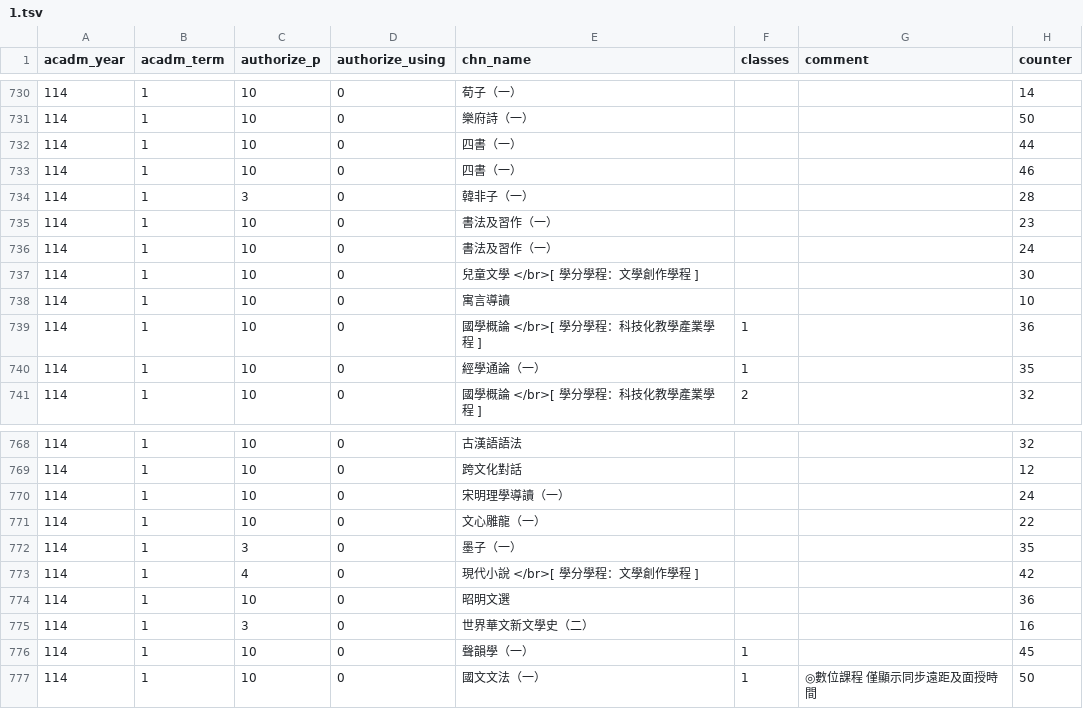
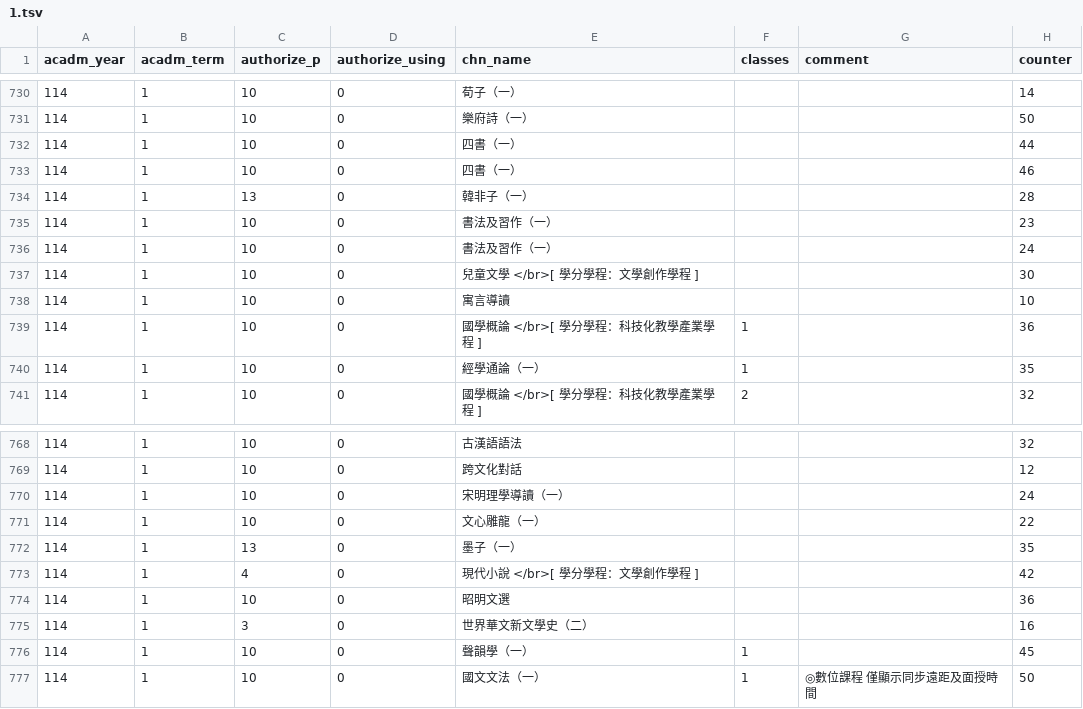
Before and after one commit to sun92122/ntnux-frontend, a TSV file: public/data/114-1/1.tsv, drawn as a sheet; only a part is shown, gaps mark what is left out; the diff names each change by its address in the sheet, - before the commit and + after, or states it on an @@ line.

```diff
--- a/public/data/114-1/1.tsv
+++ b/public/data/114-1/1.tsv
-C734 (authorize_p): 3
+C734 (authorize_p): 13
-C772 (authorize_p): 3
+C772 (authorize_p): 13
```
Also changed, not shown: public/data/114-1/3.tsv, 1 other file.
